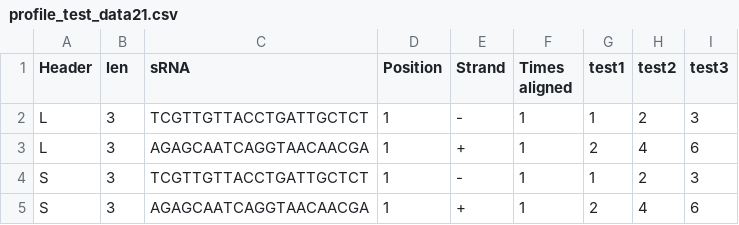
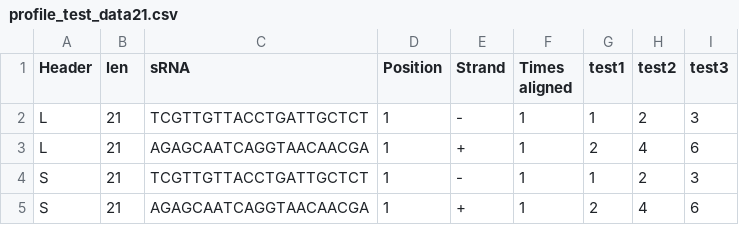
Before and after one commit to sfletc/scram2plot, a CSV file: scram2plot/test_data/profile_test_data21.csv, drawn as a sheet.

```diff
--- a/scram2plot/test_data/profile_test_data21.csv
+++ b/scram2plot/test_data/profile_test_data21.csv
@@ -1,5 +1,5 @@
 Header,len,sRNA,Position,Strand,Times aligned,test1,test2,test3
-L,3,TCGTTGTTACCTGATTGCTCT,1,-,1,1,2,3
-L,3,AGAGCAATCAGGTAACAACGA,1,+,1,2,4,6
-S,3,TCGTTGTTACCTGATTGCTCT,1,-,1,1,2,3
-S,3,AGAGCAATCAGGTAACAACGA,1,+,1,2,4,6
+L,21,TCGTTGTTACCTGATTGCTCT,1,-,1,1,2,3
+L,21,AGAGCAATCAGGTAACAACGA,1,+,1,2,4,6
+S,21,TCGTTGTTACCTGATTGCTCT,1,-,1,1,2,3
+S,21,AGAGCAATCAGGTAACAACGA,1,+,1,2,4,6
```
Also changed, not shown: 2 other files.
